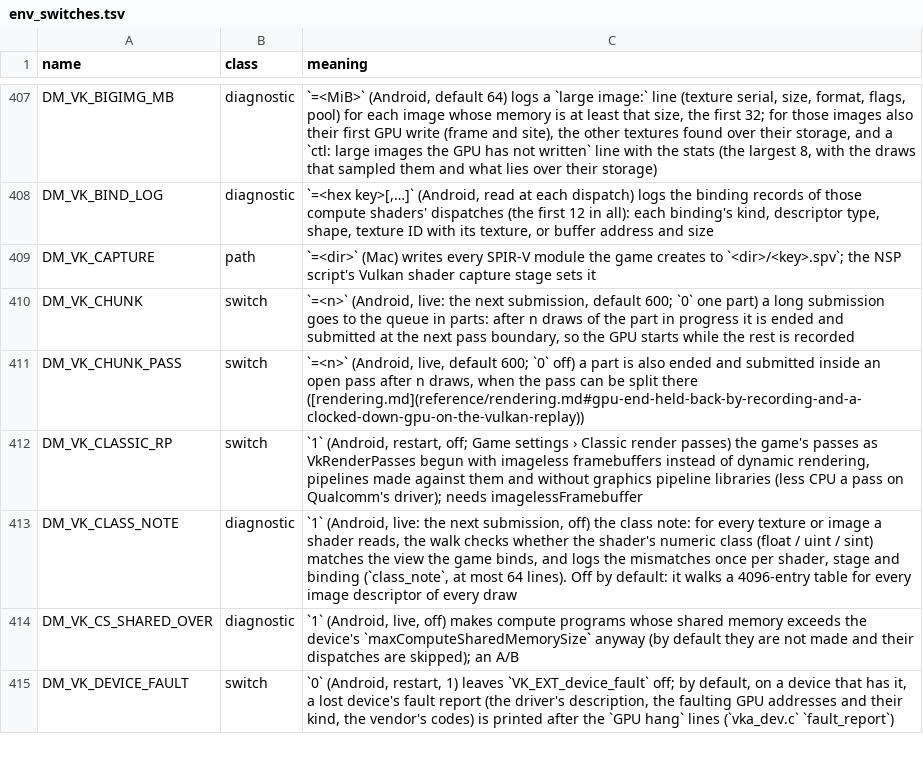
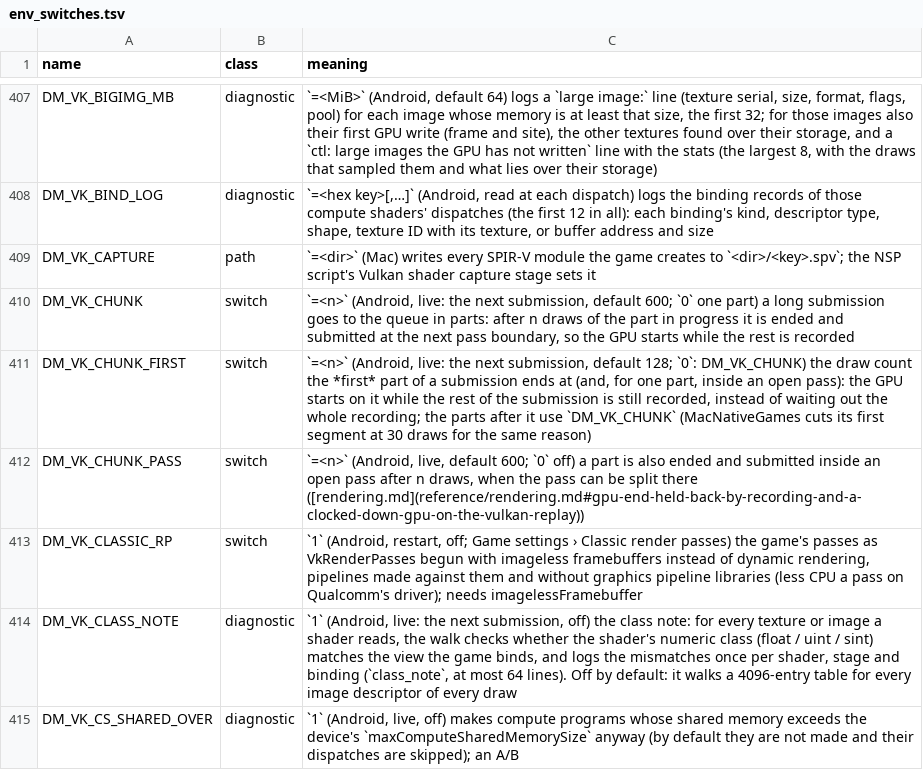
Before and after one commit to lsmsmx/BananaNative, a TSV file: docs/env_switches.tsv, drawn as a sheet; only a part is shown, gaps mark what is left out; the shorter side is filled out with more unchanged rows.

```diff
--- a/docs/env_switches.tsv
+++ b/docs/env_switches.tsv
@@ -410,2 +410,3 @@ DM_VK_CAPTURE	path	`=<dir>` (Mac) writes every SPIR-V module the game creates to
 DM_VK_CHUNK	switch	`=<n>` (Android, live: the next submission, default 600; `0` one part) a long submission goes to the queue in parts: after n draws of the part in progress it is ended and submitted at the next pass boundary, so the GPU starts while the rest is recorded
+DM_VK_CHUNK_FIRST	switch	`=<n>` (Android, live: the next submission, default 128; `0`: DM_VK_CHUNK) the draw count the *first* part of a submission ends at (and, for one part, inside an open pass): the GPU starts on it while the rest of the submission is still recorded, instead of waiting out the whole recording; the parts after it use `DM_VK_CHUNK` (MacNativeGames cuts its first segment at 30 draws for the same reason)
 DM_VK_CHUNK_PASS	switch	`=<n>` (Android, live, default 600; `0` off) a part is also ended and submitted inside an open pass after n draws, when the pass can be split there ([rendering.md](reference/rendering.md#gpu-end-held-back-by-recording-and-a-clocked-down-gpu-on-the-vulkan-replay))
```
Also changed, not shown: 1 other file.
